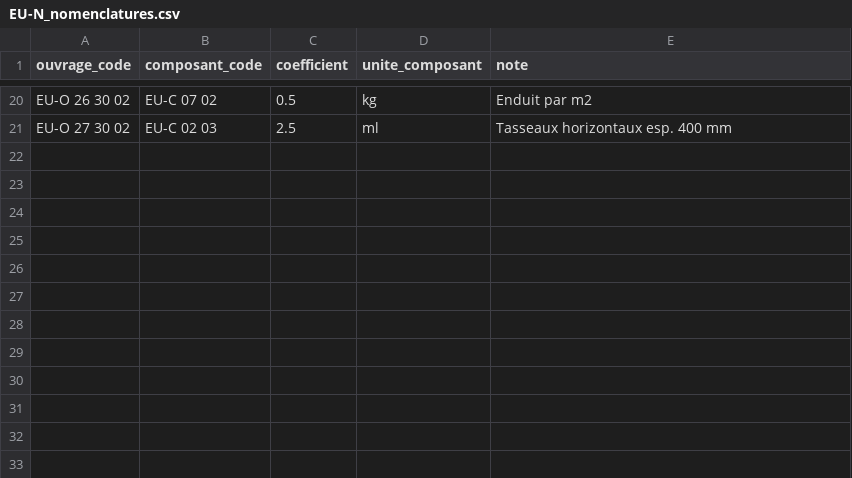
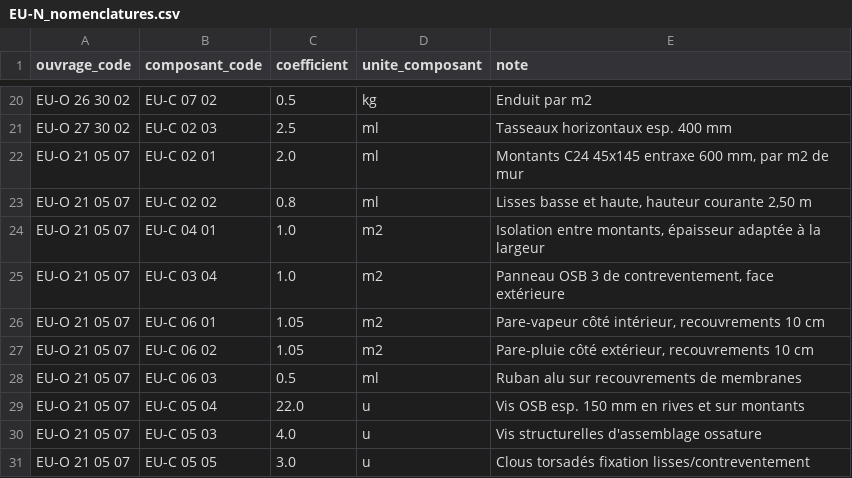
Before and after one commit to bvgnt/archiskill-euroclass, a CSV file: tables/EU-N_nomenclatures.csv, drawn as a sheet; only a part is shown, gaps mark what is left out.

Commit message:
v0.11 — EU-O : ajout du mur ossature bois EU-O 21 05 07 (141 ouvrages) + nomenclature EU-N complète (10 composants) ; exports régénérés et nettoyés des retours à la ligne parasites

```diff
--- a/tables/EU-N_nomenclatures.csv
+++ b/tables/EU-N_nomenclatures.csv
@@ -21 +21,11 @@ EU-O 26 30 02,EU-C 07 02,0.5,kg,Enduit par m2
 EU-O 27 30 02,EU-C 02 03,2.5,ml,Tasseaux horizontaux esp. 400 mm
+EU-O 21 05 07,EU-C 02 01,2.0,ml,"Montants C24 45x145 entraxe 600 mm, par m2 de mur"
+EU-O 21 05 07,EU-C 02 02,0.8,ml,"Lisses basse et haute, hauteur courante 2,50 m"
+EU-O 21 05 07,EU-C 04 01,1.0,m2,"Isolation entre montants, épaisseur adaptée à la largeur"
+EU-O 21 05 07,EU-C 03 04,1.0,m2,"Panneau OSB 3 de contreventement, face extérieure"
+EU-O 21 05 07,EU-C 06 01,1.05,m2,"Pare-vapeur côté intérieur, recouvrements 10 cm"
+EU-O 21 05 07,EU-C 06 02,1.05,m2,"Pare-pluie côté extérieur, recouvrements 10 cm"
+EU-O 21 05 07,EU-C 06 03,0.5,ml,"Ruban alu sur recouvrements de membranes"
+EU-O 21 05 07,EU-C 05 04,22.0,u,"Vis OSB esp. 150 mm en rives et sur montants"
+EU-O 21 05 07,EU-C 05 03,4.0,u,"Vis structurelles d'assemblage ossature"
+EU-O 21 05 07,EU-C 05 05,3.0,u,"Clous torsadés fixation lisses/contreventement"
```
Also changed, not shown: exports/allplan/Euroclass_attributs.csv, tables/EU-O_ouvrages.csv, 4 other files.
